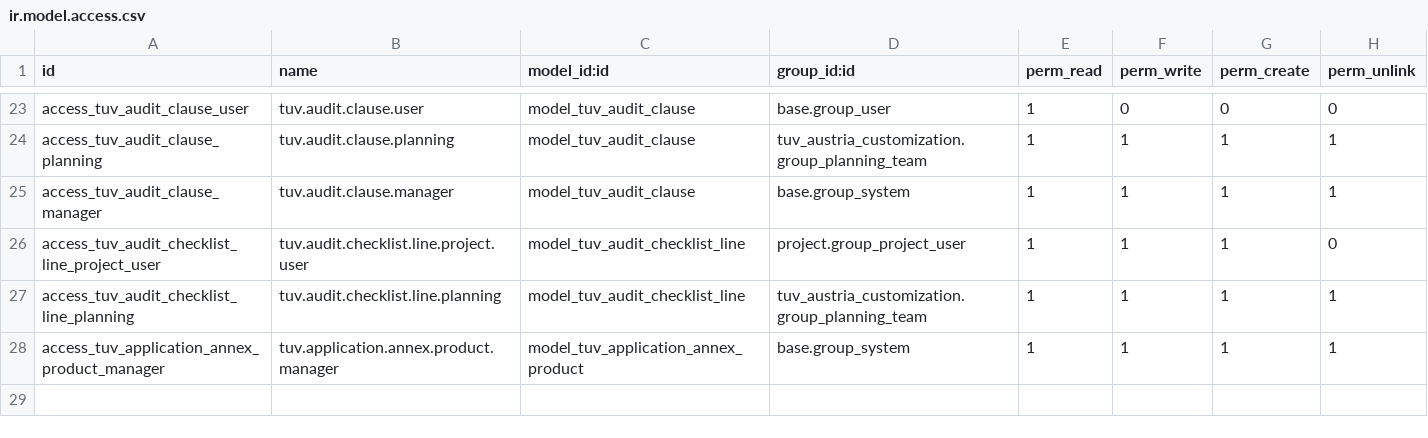
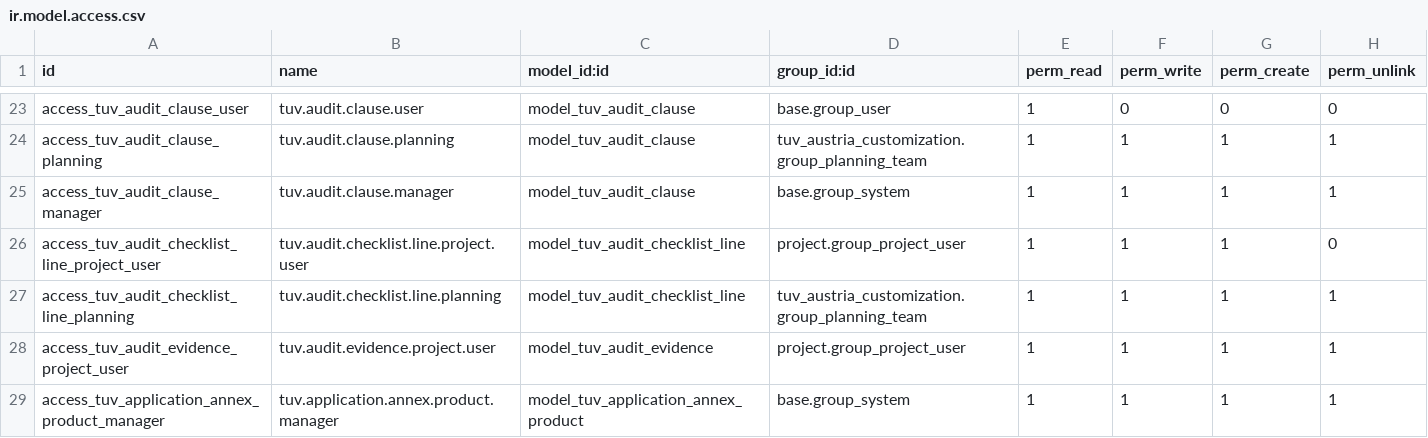
Before and after one commit to Core2Plus-odoo/Tuv-austria, a CSV file: tuv_austria_customization/security/ir.model.access.csv, drawn as a sheet; only a part is shown, gaps mark what is left out; the diff names each change by its address in the sheet, - before the commit and + after, or states it on an @@ line.

Commit message:
Auditor uploads all supporting evidence and documents into Odoo against the project.

```diff
--- a/tuv_austria_customization/security/ir.model.access.csv
+++ b/tuv_austria_customization/security/ir.model.access.csv
+row 28: access_tuv_audit_evidence_project_user | tuv.audit.evidence.project.user | model_tuv_audit_evidence | project.group_project_user | 1 | 1 | 1 | 1
```
Also changed, not shown: 4 other files.
